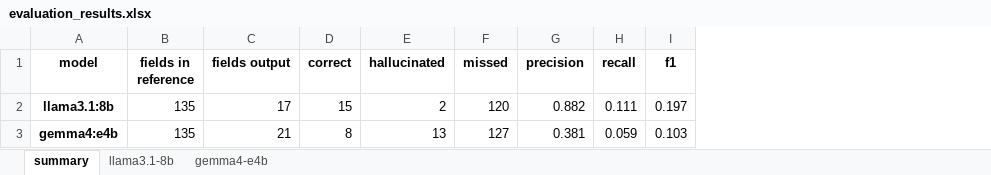
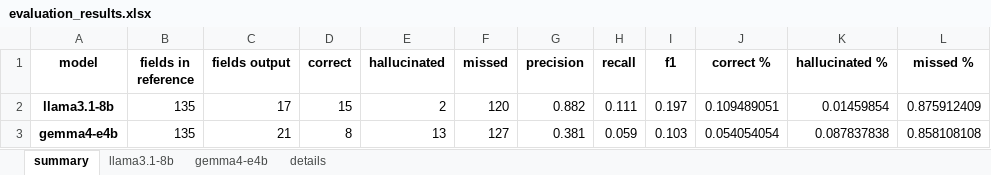
Before and after one commit to fairdataihub/dmpbridge, an Excel workbook: data/output/rda/runs/v1/evaluation_results.xlsx, sheet summary, drawn as a sheet; values as stored, in another font and other column widths than the file's, no borders; the diff names each change by its address in the sheet, - before the commit and + after, or states it on an @@ line.

```diff
--- a/data/output/rda/runs/v1/evaluation_results.xlsx (sheet summary)
+++ b/data/output/rda/runs/v1/evaluation_results.xlsx (sheet summary)
+sheet tab: details
+column J (correct %), rows 2-3: 0.109489051 | 0.054054054
+column K (hallucinated %), rows 2-3: 0.01459854 | 0.087837838
+column L (missed %), rows 2-3: 0.875912409 | 0.858108108
-A2 (model): llama3.1:8b
+A2 (model): llama3.1-8b
-A3 (model): gemma4:e4b
+A3 (model): gemma4-e4b
```
Also changed, not shown: sheet llama3.1-8b, sheet gemma4-e4b, 25 other files.
